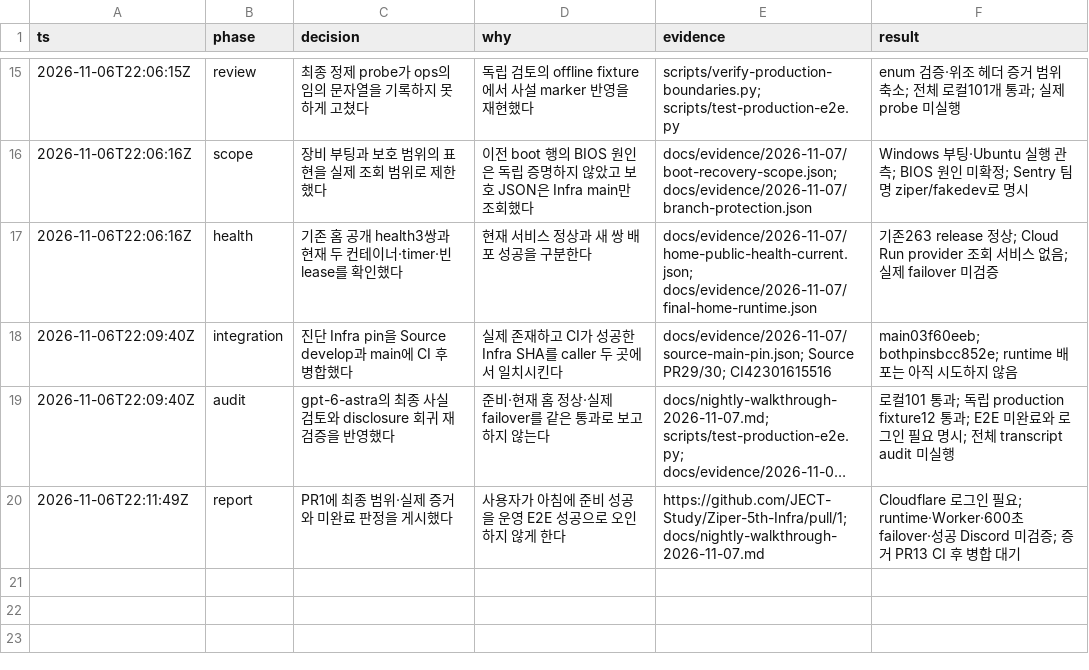
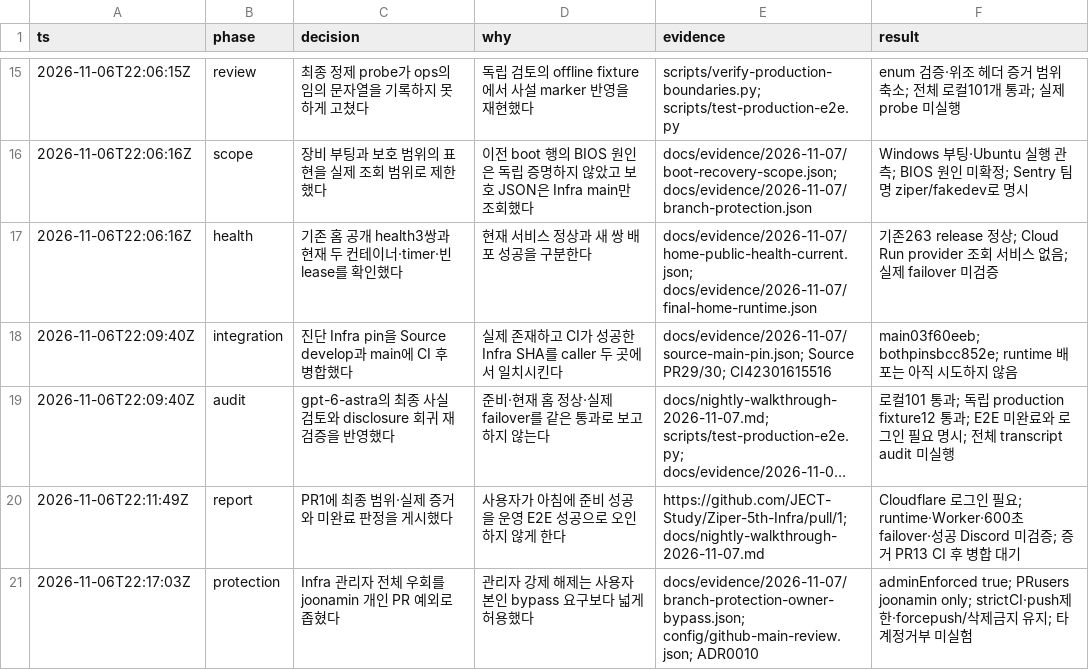
Before and after one commit to JECT-Study/Ziper-5th-Infra, a TSV file: docs/evidence/2026-11-07/decisions.tsv, drawn as a sheet; only a part is shown, gaps mark what is left out; long unchanged cells end in …; the diff names each change by its address in the sheet, - before the commit and + after, or states it on an @@ line.

Commit message:
Restrict Infra PR bypass to the owner and preserve admin checks

```diff
--- a/docs/evidence/2026-11-07/decisions.tsv
+++ b/docs/evidence/2026-11-07/decisions.tsv
+row 21: 2026-11-06T22:17:03Z | protection | Infra 관리자 전체 우회를 joonamin 개인 PR 예외로 좁혔다 | 관리자 강제 해제는 사용자 본인 bypass 요구보다 넓게 허용했다 | docs/evidence/2026-11-07/branch-protection-owner-bypass.json; config/github-main-review.json; ADR0010 | adminEnforced true; PRusers joonamin only; strictCI·push제한·forcepush/삭제금지 유지; 타계정거부 미실험
```
Also changed, not shown: 7 other files.
